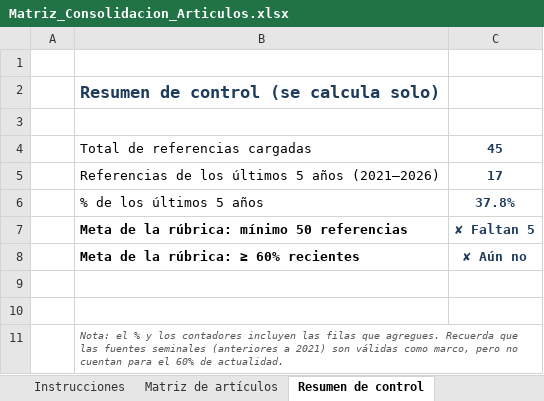
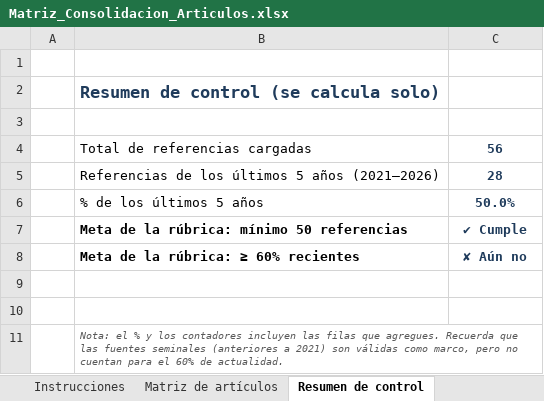
Before and after one commit to pietroarteaga972-design/pierre, an Excel workbook: Matriz_Consolidacion_Articulos.xlsx, sheet Resumen de control, drawn as a sheet; values as stored, in another font and other column widths than the file's, no borders; the diff names each change by its address in the sheet, - before the commit and + after, or states it on an @@ line.

```diff
--- a/Matriz_Consolidacion_Articulos.xlsx (sheet Resumen de control)
+++ b/Matriz_Consolidacion_Articulos.xlsx (sheet Resumen de control)
-C4: 45
+C4: 56
-C5: 17
+C5: 28
-C6: 37.8%
+C6: 50.0%
-C7: ✘ Faltan 5
+C7: ✔ Cumple
```
Also changed, not shown: sheet Matriz de artículos, formulas that keep their value, 1 other file.
